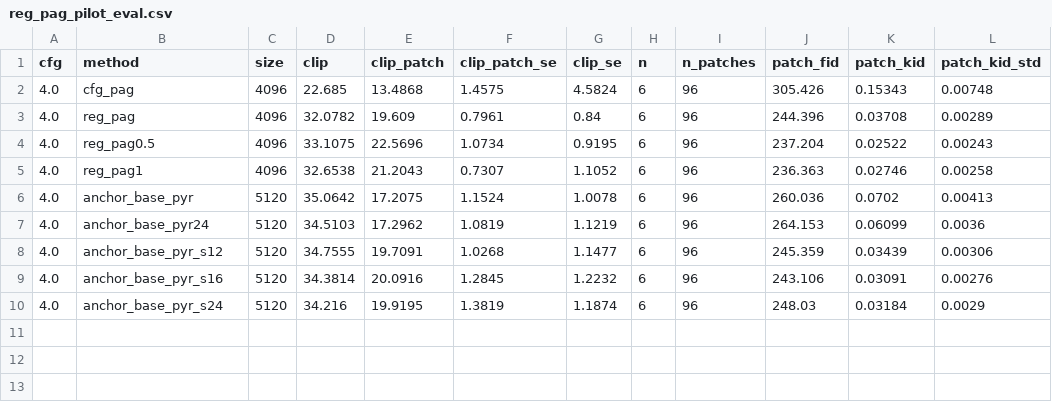
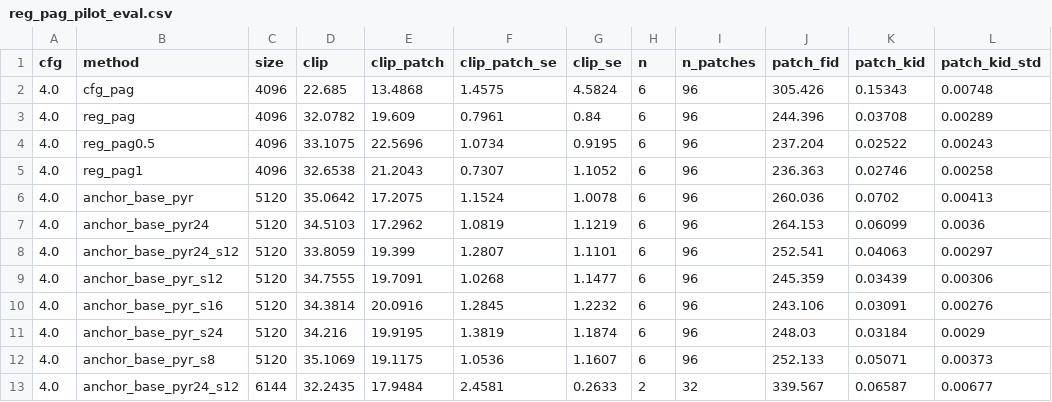
Before and after one commit to Pourya-Moghadam/resolution-equivariant-guidance, a CSV file: results/reg_pag_pilot_eval.csv, drawn as a sheet; the diff names each change by its address in the sheet, - before the commit and + after, or states it on an @@ line.

```diff
--- a/results/reg_pag_pilot_eval.csv
+++ b/results/reg_pag_pilot_eval.csv
+row 8: 4.0 | anchor_base_pyr24_s12 | 5120 | 33.8059 | 19.399 | 1.2807 | 1.1101 | 6 | 96 | 252.541 | 0.04063 | 0.00297
+row 12: 4.0 | anchor_base_pyr_s8 | 5120 | 35.1069 | 19.1175 | 1.0536 | 1.1607 | 6 | 96 | 252.133 | 0.05071 | 0.00373
+row 13: 4.0 | anchor_base_pyr24_s12 | 6144 | 32.2435 | 17.9484 | 2.4581 | 0.2633 | 2 | 32 | 339.567 | 0.06587 | 0.00677
```
Also changed, not shown: results/reg_pag_pilot_pref.csv, results/reg_pag_pilot_speckle.csv, 13 other files.
